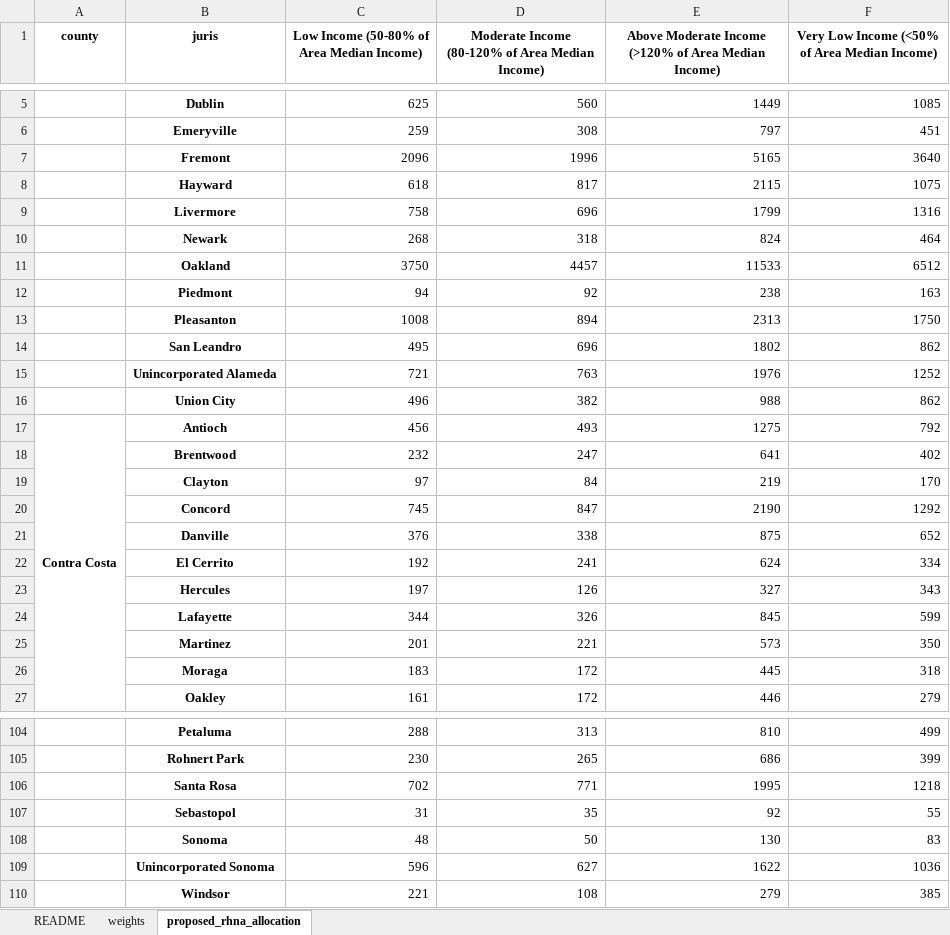
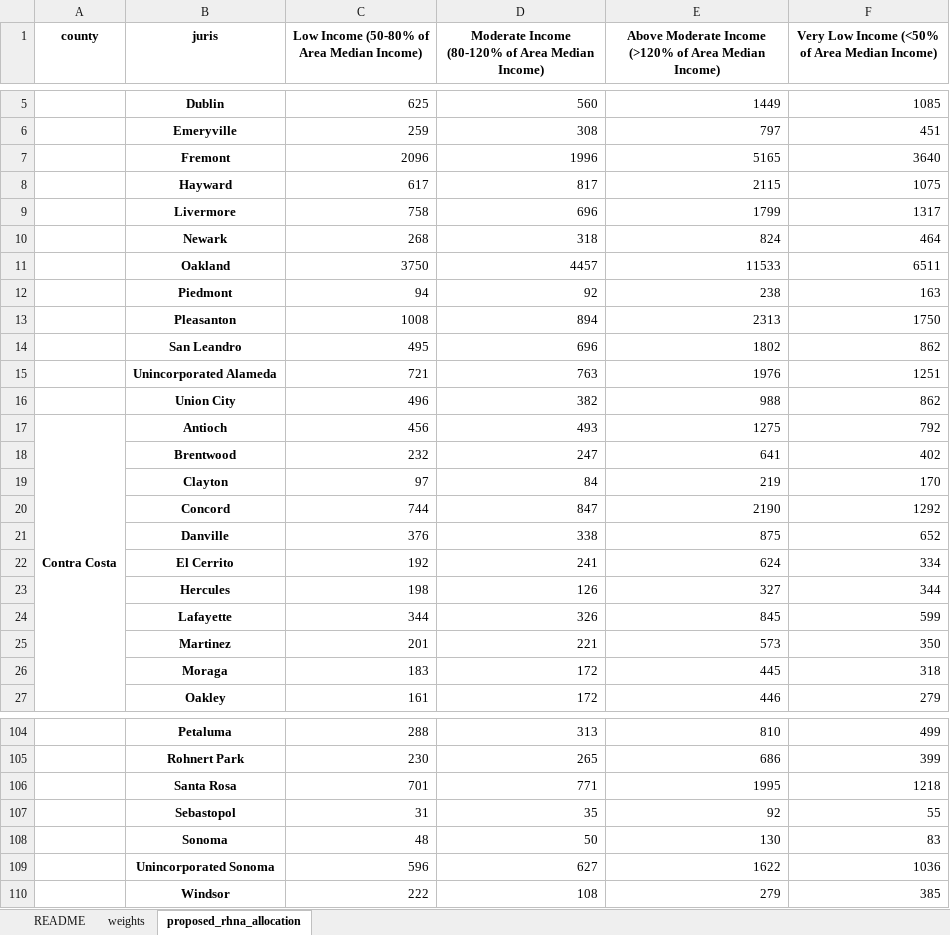
Before and after one commit to BayAreaMetro/regional-housing-needs-assessment, an Excel workbook: RHNA/output/rhna_allocation.xlsx, sheet proposed_rhna_allocation, drawn as a sheet; only a part is shown, gaps mark what is left out; values as stored, in another font and other column widths than the file's, no borders; the diff covers the shown part only; the diff names each change by its address in the sheet, - before the commit and + after, or states it on an @@ line.

```diff
--- a/RHNA/output/rhna_allocation.xlsx (sheet proposed_rhna_allocation)
+++ b/RHNA/output/rhna_allocation.xlsx (sheet proposed_rhna_allocation)
-C8: 618
+C8: 617
-F9: 1316
+F9: 1317
-F11: 6512
+F11: 6511
-F15: 1252
+F15: 1251
-C20: 745
+C20: 744
-C23: 197
+C23: 198
-F23: 343
+F23: 344
-C106: 702
+C106: 701
-C110: 221
+C110: 222
```
Also changed, not shown: 16 edited cells elsewhere in this sheet, 11 other files.
